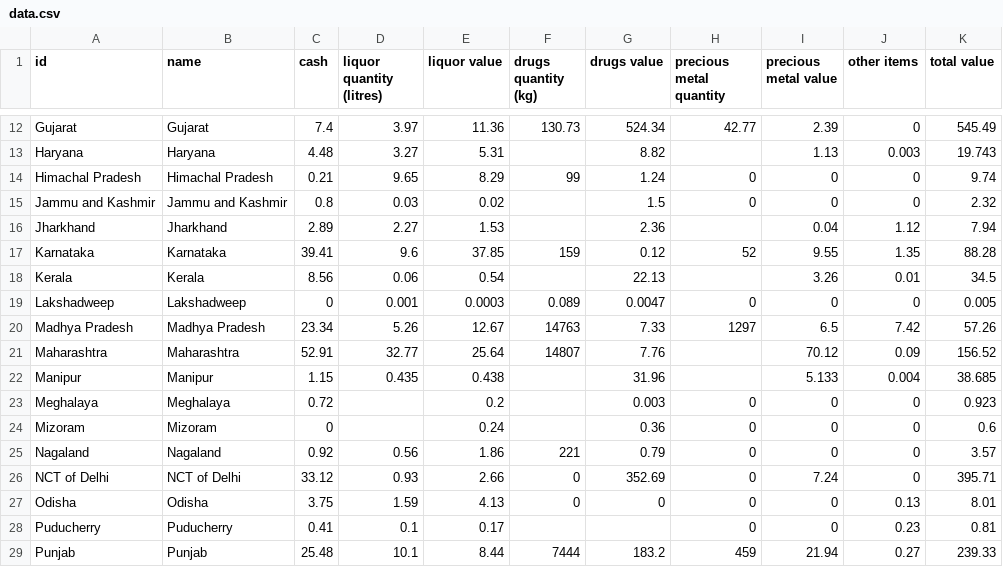
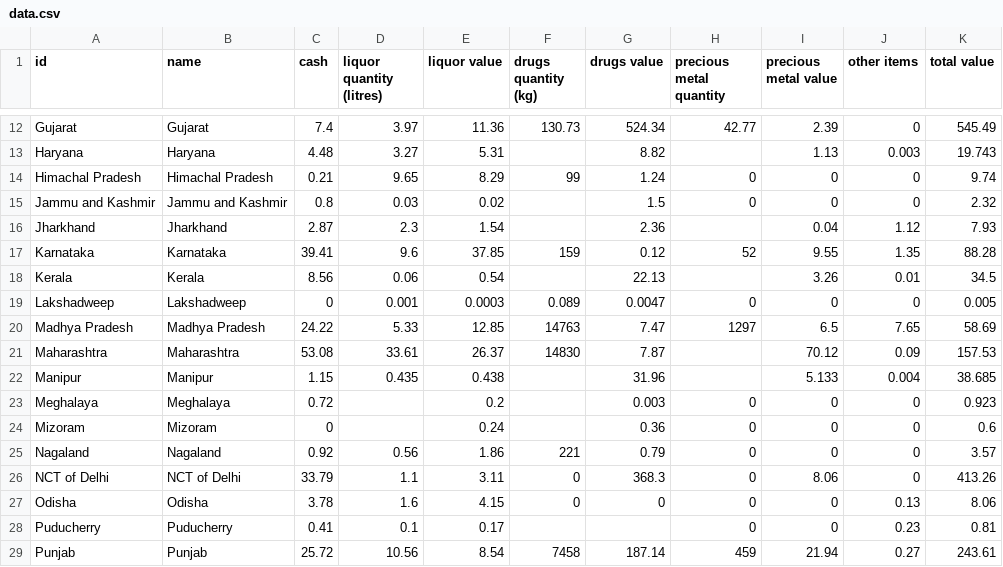
Before and after one commit to vabs/eci-data-analysis, a CSV file: data/data.csv, drawn as a sheet; only a part is shown, gaps mark what is left out; the diff covers the shown part only.

Commit message:
Feat: Adding data for April 29

```diff
--- a/data/data.csv
+++ b/data/data.csv
@@ -15,3 +15,3 @@ Himachal Pradesh,Himachal Pradesh,0.21,9.65,8.29,99,1.24,0,0,0,9.74
 Jammu and Kashmir,Jammu and Kashmir,0.8,0.03,0.02,,1.5,0,0,0,2.32
-Jharkhand,Jharkhand,2.89,2.27,1.53,,2.36,,0.04,1.12,7.94
+Jharkhand,Jharkhand,2.87,2.3,1.54,,2.36,,0.04,1.12,7.93
 Karnataka,Karnataka,39.41,9.6,37.85,159,0.12,52,9.55,1.35,88.28
@@ -19,4 +19,4 @@ Kerala,Kerala,8.56,0.06,0.54,,22.13,,3.26,0.01,34.5
 Lakshadweep,Lakshadweep,0,0.001,0.0003,0.089,0.0047,0,0,0,0.005
-Madhya Pradesh,Madhya Pradesh,23.34,5.26,12.67,14763,7.33,1297,6.5,7.42,57.26
-Maharashtra,Maharashtra,52.91,32.77,25.64,14807,7.76,,70.12,0.09,156.52
+Madhya Pradesh,Madhya Pradesh,24.22,5.33,12.85,14763,7.47,1297,6.5,7.65,58.69
+Maharashtra,Maharashtra,53.08,33.61,26.37,14830,7.87,,70.12,0.09,157.53
 Manipur,Manipur,1.15,0.435,0.438,,31.96,,5.133,0.004,38.685
@@ -25,5 +25,5 @@ Mizoram,Mizoram,0,,0.24,,0.36,0,0,0,0.6
 Nagaland,Nagaland,0.92,0.56,1.86,221,0.79,0,0,0,3.57
-NCT of Delhi,NCT of Delhi,33.12,0.93,2.66,0,352.69,0,7.24,0,395.71
-Odisha,Odisha,3.75,1.59,4.13,0,0,0,0,0.13,8.01
+NCT of Delhi,NCT of Delhi,33.79,1.1,3.11,0,368.3,0,8.06,0,413.26
+Odisha,Odisha,3.78,1.6,4.15,0,0,0,0,0.13,8.06
 Puducherry,Puducherry,0.41,0.1,0.17,,,0,0,0.23,0.81
-Punjab,Punjab,25.48,10.1,8.44,7444,183.2,459,21.94,0.27,239.33
+Punjab,Punjab,25.72,10.56,8.54,7458,187.14,459,21.94,0.27,243.61
```
Also changed, not shown: 33 edited cells elsewhere in this file, 2 other files.
